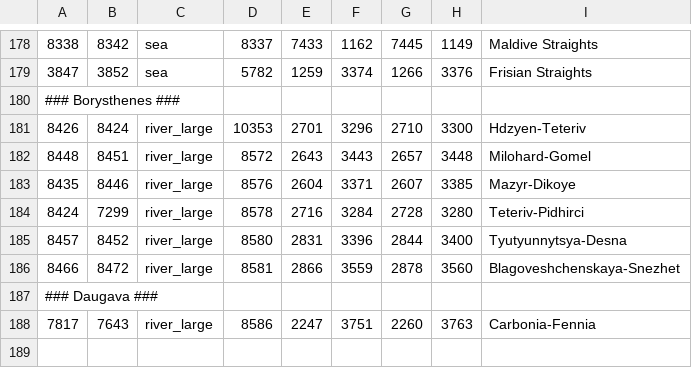
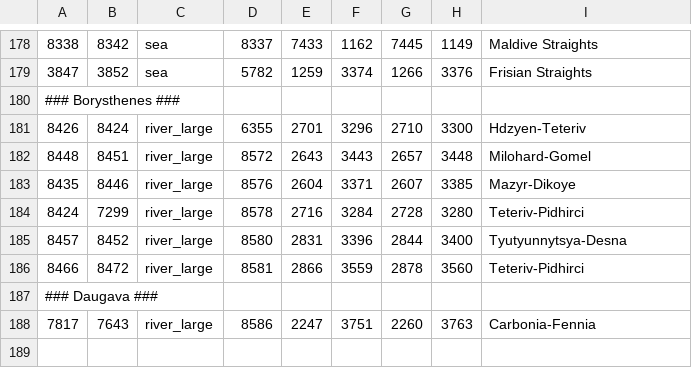
Before and after one commit to SnowletTV/Invictus, a CSV file: map_data/adjacencies.csv, drawn as a sheet; only a part is shown, gaps mark what is left out.

```diff
--- a/map_data/adjacencies.csv
+++ b/map_data/adjacencies.csv
@@ -180,3 +180,3 @@
 ### Borysthenes ###
-8426;8424;river_large;10353;2701;3296;2710;3300;Hdzyen-Teteriv
+8426;8424;river_large;6355;2701;3296;2710;3300;Hdzyen-Teteriv
 8448;8451;river_large;8572;2643;3443;2657;3448;Milohard-Gomel
@@ -185,3 +185,3 @@
 8457;8452;river_large;8580;2831;3396;2844;3400;Tyutyunnytsya-Desna
-8466;8472;river_large;8581;2866;3559;2878;3560;Blagoveshchenskaya-Snezhet
+8466;8472;river_large;8581;2866;3559;2878;3560;Teteriv-Pidhirci
 ### Daugava ###
```
Also changed, not shown: 1 other file.
